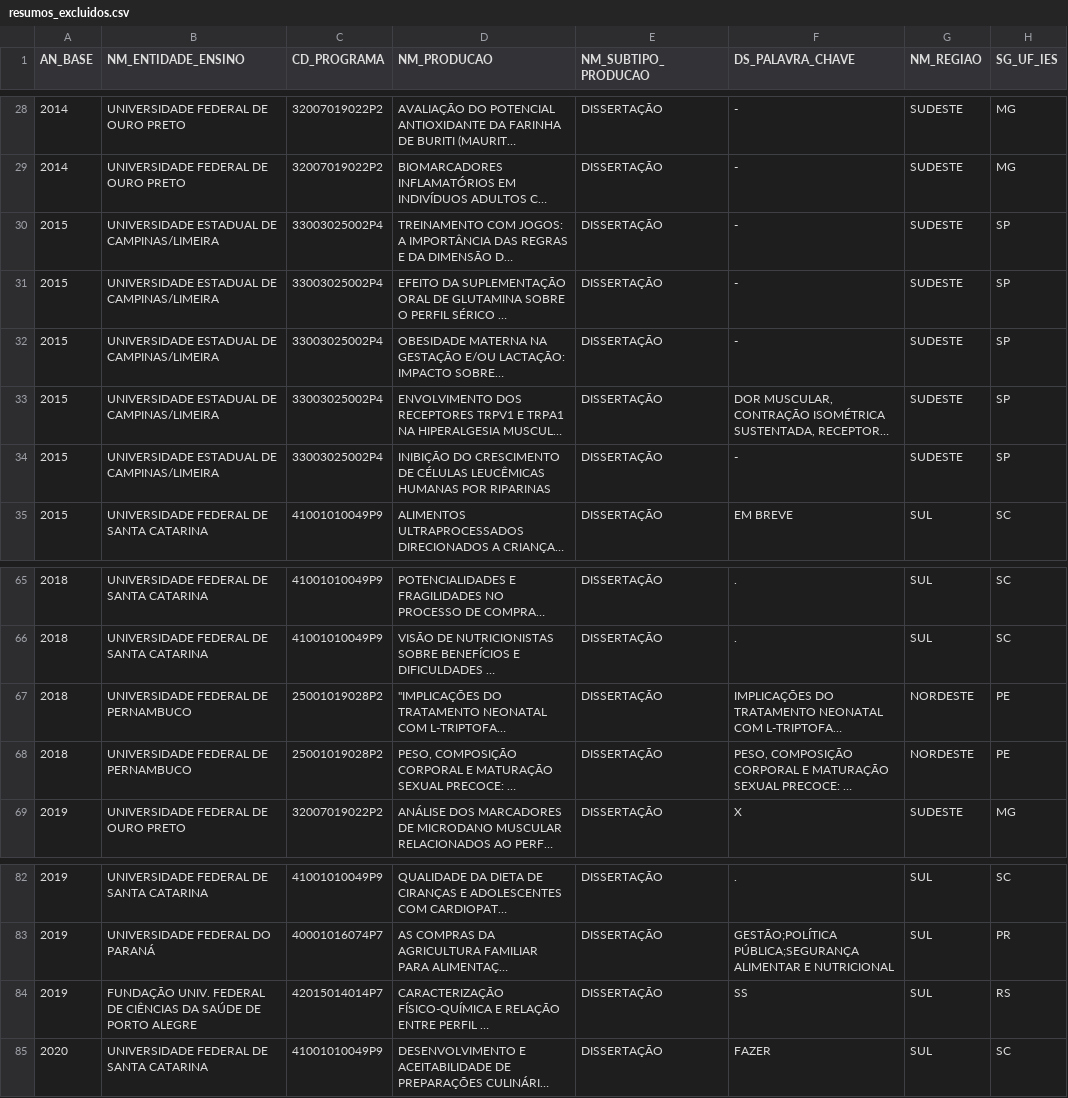
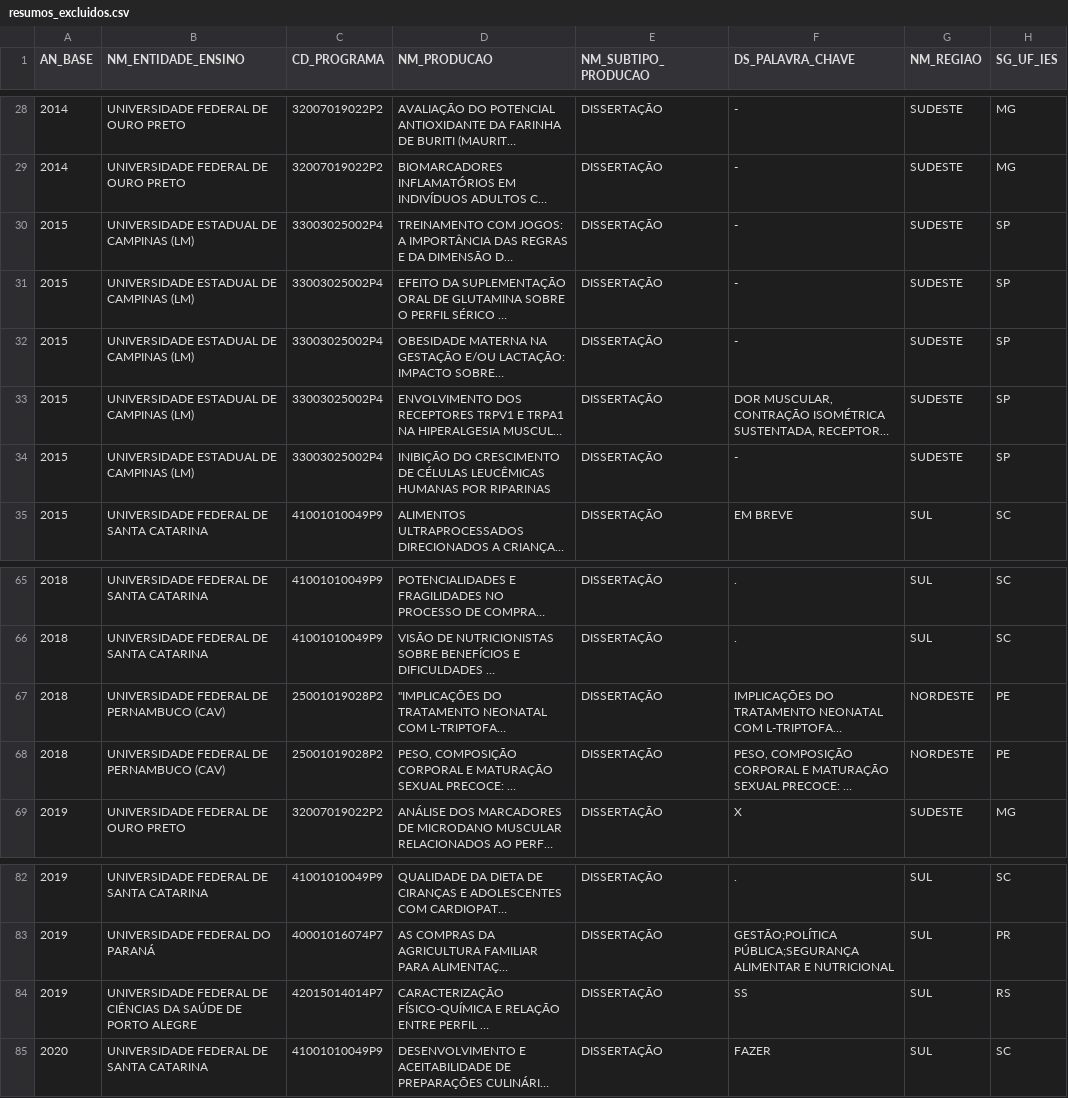
Before and after one commit to marcosfanton/stm_nutricao, a CSV file: 01_dados/resumos_excluidos.csv, drawn as a sheet; only a part is shown, gaps mark what is left out; long unchanged cells end in …; the diff names each change by its address in the sheet, - before the commit and + after, or states it on an @@ line.

Commit message:
reatualização do banco (2 resumos em inglês filtrados)

```diff
--- a/01_dados/resumos_excluidos.csv
+++ b/01_dados/resumos_excluidos.csv
-B30:B34 (NM_ENTIDADE_ENSINO): UNIVERSIDADE ESTADUAL DE CAMPINAS/LIMEIRA
+B30:B34 (NM_ENTIDADE_ENSINO): UNIVERSIDADE ESTADUAL DE CAMPINAS (LM)
-B67:B68 (NM_ENTIDADE_ENSINO): UNIVERSIDADE FEDERAL DE PERNAMBUCO
+B67:B68 (NM_ENTIDADE_ENSINO): UNIVERSIDADE FEDERAL DE PERNAMBUCO (CAV)
-B84 (NM_ENTIDADE_ENSINO): FUNDAÇÃO UNIV. FEDERAL DE…
+B84 (NM_ENTIDADE_ENSINO): UNIVERSIDADE FEDERAL DE…
```
Also changed, not shown: 6 other files.
